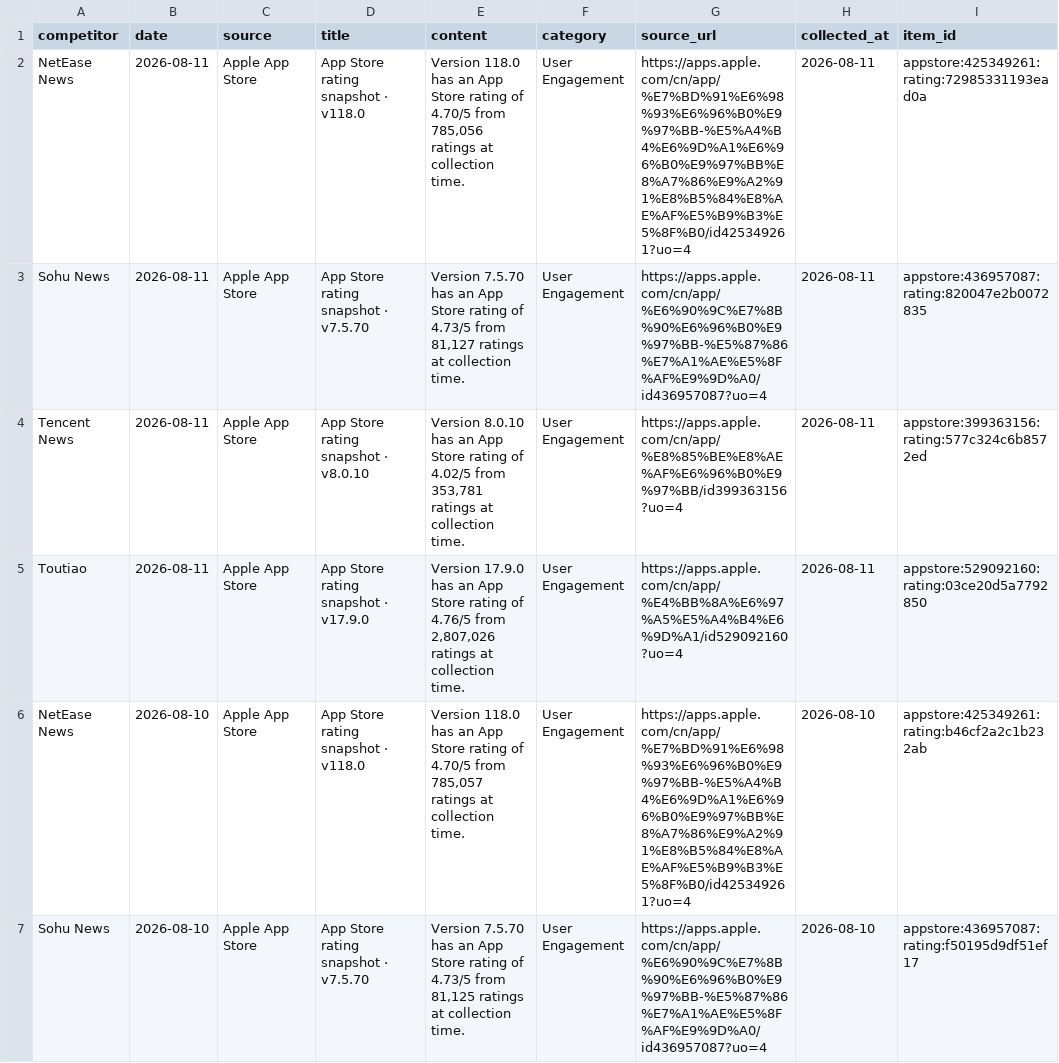
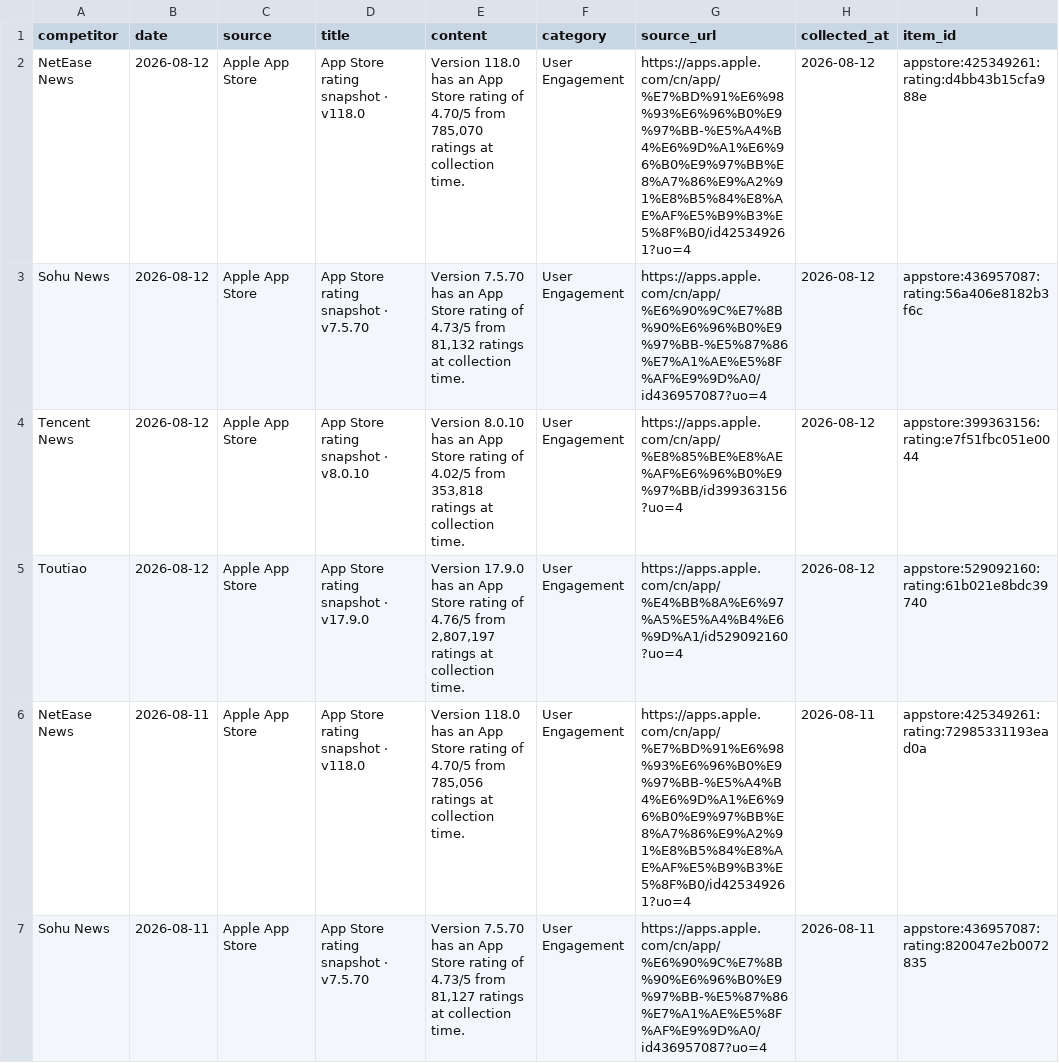
Before and after one commit to zhengyb-hub/ai-competitor-marketing-brief-agent, a CSV file: data/collected_competitor_data.csv, drawn as a sheet; only a part is shown; the shorter side is filled out with more unchanged rows.

```diff
--- a/data/collected_competitor_data.csv
+++ b/data/collected_competitor_data.csv
@@ -1,2 +1,6 @@
 competitor,date,source,title,content,category,source_url,collected_at,item_id
+NetEase News,2026-08-12,Apple App Store,App Store rating snapshot · v118.0,"Version 118.0 has an App Store rating of 4.70/5 from 785,070 ratings at collection time.",User Engagement,https://apps.apple.com/cn/app/%E7%BD%91%E6%98%93%E6%96%B0%E9%97%BB-%E5%A4%B4%E6%9D%A1%E6%96%B0%E9%97%BB%E8%A7%86%E9%A2%91%E8%B5%84%E8%AE%AF%E5%B9%B3%E5%8F%B0/id425349261?uo=4,2026-08-12,appstore:425349261:rating:d4bb43b15cfa988e
+Sohu News,2026-08-12,Apple App Store,App Store rating snapshot · v7.5.70,"Version 7.5.70 has an App Store rating of 4.73/5 from 81,132 ratings at collection time.",User Engagement,https://apps.apple.com/cn/app/%E6%90%9C%E7%8B%90%E6%96%B0%E9%97%BB-%E5%87%86%E7%A1%AE%E5%8F%AF%E9%9D%A0/id436957087?uo=4,2026-08-12,appstore:436957087:rating:56a406e8182b3f6c
+Tencent News,2026-08-12,Apple App Store,App Store rating snapshot · v8.0.10,"Version 8.0.10 has an App Store rating of 4.02/5 from 353,818 ratings at collection time.",User Engagement,https://apps.apple.com/cn/app/%E8%85%BE%E8%AE%AF%E6%96%B0%E9%97%BB/id399363156?uo=4,2026-08-12,appstore:399363156:rating:e7f51fbc051e0044
+Toutiao,2026-08-12,Apple App Store,App Store rating snapshot · v17.9.0,"Version 17.9.0 has an App Store rating of 4.76/5 from 2,807,197 ratings at collection time.",User Engagement,https://apps.apple.com/cn/app/%E4%BB%8A%E6%97%A5%E5%A4%B4%E6%9D%A1/id529092160?uo=4,2026-08-12,appstore:529092160:rating:61b021e8bdc39740
 NetEase News,2026-08-11,Apple App Store,App Store rating snapshot · v118.0,"Version 118.0 has an App Store rating of 4.70/5 from 785,056 ratings at collection time.",User Engagement,https://apps.apple.com/cn/app/%E7%BD%91%E6%98%93%E6%96%B0%E9%97%BB-%E5%A4%B4%E6%9D%A1%E6%96%B0%E9%97%BB%E8%A7%86%E9%A2%91%E8%B5%84%E8%AE%AF%E5%B9%B3%E5%8F%B0/id425349261?uo=4,2026-08-11,appstore:425349261:rating:72985331193ead0a
```
